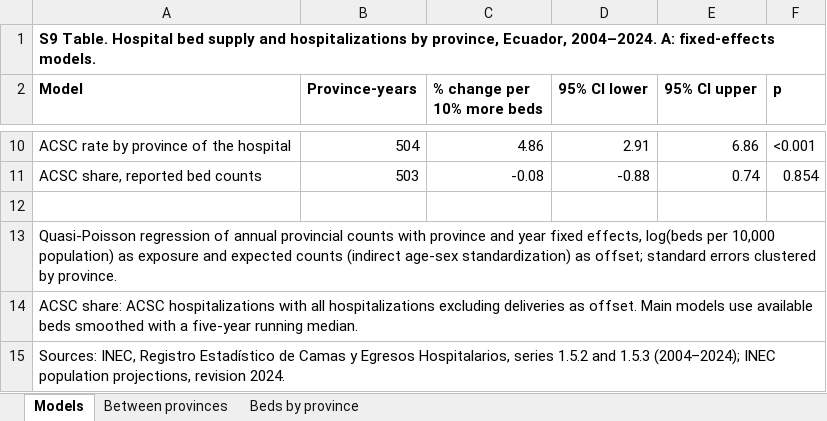
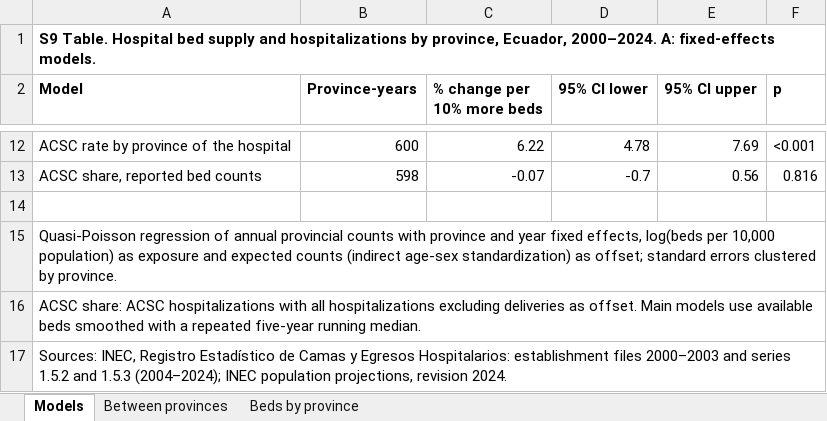
Before and after one commit to rhenriquezitg/acsc_ecuador, an Excel workbook: supplementary/Table_S9.xlsx, sheet Models, drawn as a sheet; only a part is shown, gaps mark what is left out; values as stored, in another font and other column widths than the file's, no borders; addresses are those after the commit; the diff covers the shown part only; the diff names each change by its address in the sheet, - before the commit and + after, or states it on an @@ line.

```diff
--- a/supplementary/Table_S9.xlsx (sheet Models)
+++ b/supplementary/Table_S9.xlsx (sheet Models)
-A1 (Model): …province, Ecuador, 2004–2024. A: fixed-effects…
+A1 (Model): …province, Ecuador, 2000–2024. A: fixed-effects…
-B12 (Province-years): 504
+B12 (Province-years): 600
-C12 (% change per 10% more beds): 4.86
+C12 (% change per 10% more beds): 6.22
-D12 (95% CI lower): 2.91
+D12 (95% CI lower): 4.78
-E12 (95% CI upper): 6.86
+E12 (95% CI upper): 7.69
-B13 (Province-years): 503
+B13 (Province-years): 598
-C13 (% change per 10% more beds): -0.08
+C13 (% change per 10% more beds): -0.07
-D13 (95% CI lower): -0.88
+D13 (95% CI lower): -0.7
-E13 (95% CI upper): 0.74
+E13 (95% CI upper): 0.56
-F13 (p): 0.854
+F13 (p): 0.816
-A16 (Model): …with a five-year running…
+A16 (Model): …with a repeated five-year running…
-A17 (Model): …y Egresos Hospitalarios, series 1.5.2…
+A17 (Model): …y Egresos Hospitalarios: establishment files 2000–2003 and series 1.5.2…
```
Also changed, not shown: 2 added rows and 29 edited cells elsewhere in this sheet, sheet Beds by province, sheet Between provinces, 15 other files.
